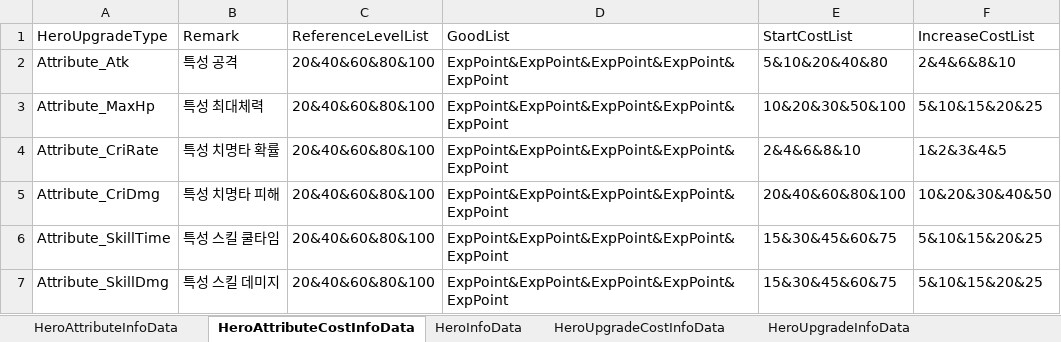
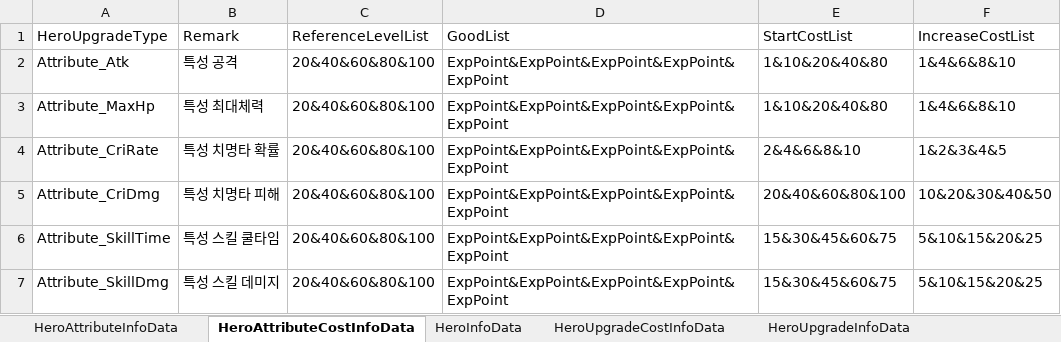
Before and after one commit to K-beomju/P1_Project, an Excel workbook: P1/Assets/Resources/Data/ExcelData/HeroData.xlsx, sheet HeroAttributeCostInfoData, drawn as a sheet; values as stored, in another font and other column widths than the file's, no borders; the diff names each change by its address in the sheet, - before the commit and + after, or states it on an @@ line.

```diff
--- a/P1/Assets/Resources/Data/ExcelData/HeroData.xlsx (sheet HeroAttributeCostInfoData)
+++ b/P1/Assets/Resources/Data/ExcelData/HeroData.xlsx (sheet HeroAttributeCostInfoData)
-E2 (StartCostList): 5&10&20&40&80
+E2 (StartCostList): 1&10&20&40&80
-F2 (IncreaseCostList): 2&4&6&8&10
+F2 (IncreaseCostList): 1&4&6&8&10
-E3 (StartCostList): 10&20&30&50&100
+E3 (StartCostList): 1&10&20&40&80
-F3 (IncreaseCostList): 5&10&15&20&25
+F3 (IncreaseCostList): 1&4&6&8&10
```
Also changed, not shown: P1/Assets/Resources/Data/ExcelData/StageData.xlsx, 33 other files.
